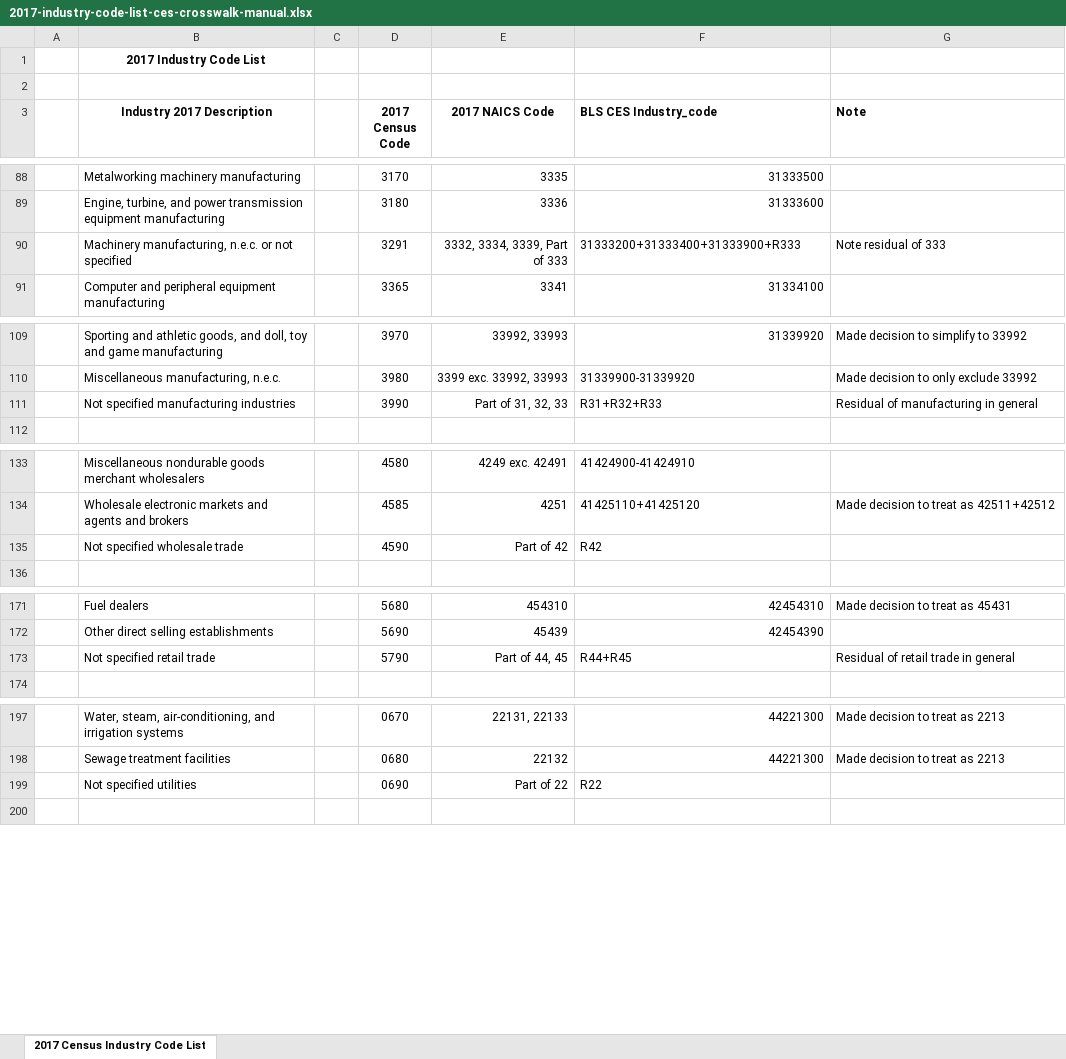
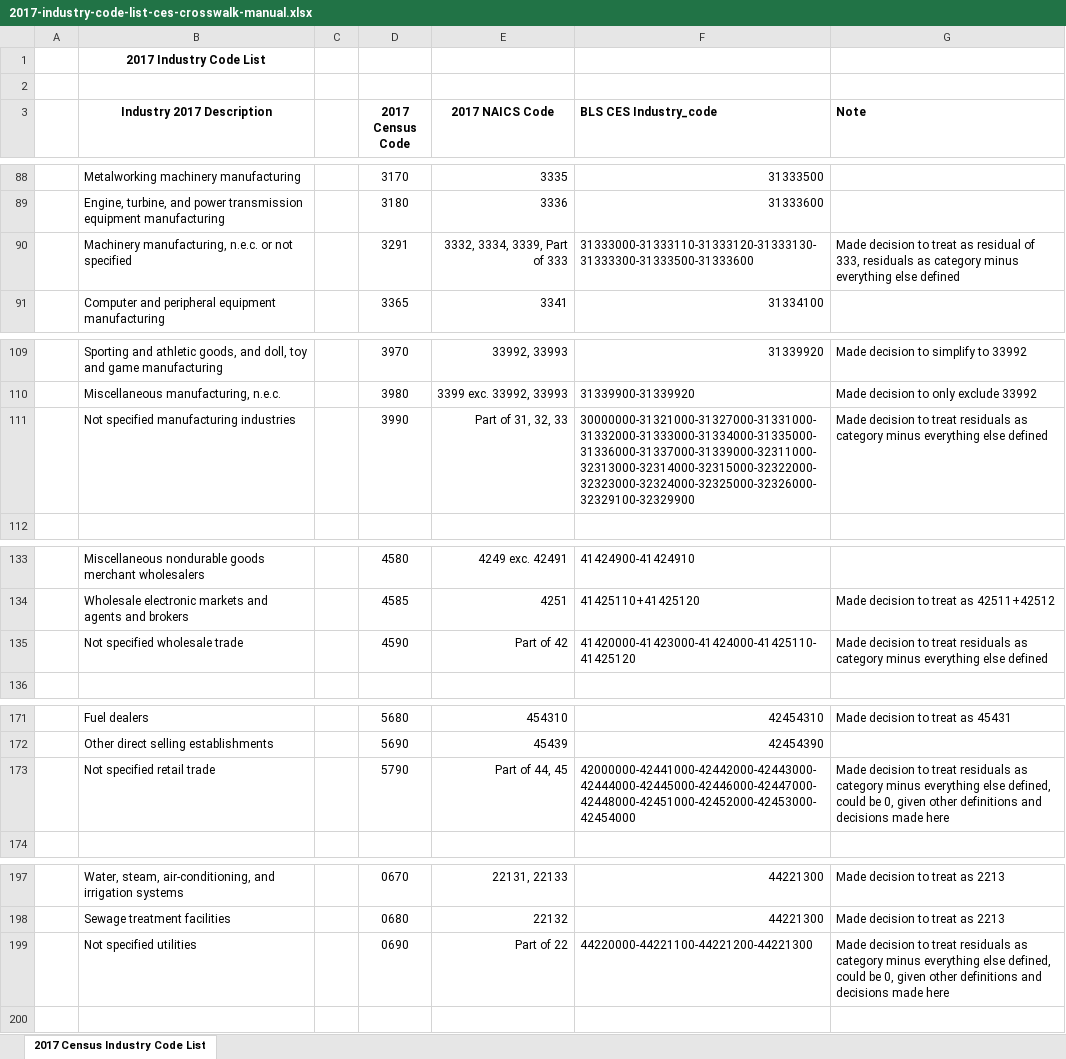
Before and after one commit to UrbanInstitute/ipums-acs-naics-standardization, an Excel workbook: data/manual-files/2017-industry-code-list-ces-crosswalk-manual.xlsx, sheet 2017 Census Industry Code List, drawn as a sheet; only a part is shown, gaps mark what is left out; values as stored, in another font and other column widths than the file's, no borders; the diff covers the shown part only; the diff names each change by its address in the sheet, - before the commit and + after, or states it on an @@ line.

Commit message:
Create residual rules, finalize clean crosswalk

```diff
--- a/data/manual-files/2017-industry-code-list-ces-crosswalk-manual.xlsx (sheet 2017 Census Industry Code List)
+++ b/data/manual-files/2017-industry-code-list-ces-crosswalk-manual.xlsx (sheet 2017 Census Industry Code List)
-F90 (BLS CES Industry_code): 31333200+31333400+31333900+R333
+F90 (BLS CES Industry_code): 31333000-31333110-31333120-31333130-31333300-31333500-31333600
-G90 (Note): Note residual of 333
+G90 (Note): Made decision to treat as residual of 333, residuals as category minus everything else defined
-F111 (BLS CES Industry_code): R31+R32+R33
+F111 (BLS CES Industry_code): 30000000-31321000-31327000-31331000-31332000-31333000-31334000-31335000-31336000-31337000-31339000-32311000-32313000-32314000-32315000-32322000-32323000-32324000-32325000-32326000-32329100-32329900
-G111 (Note): Residual of manufacturing in general
+G111 (Note): Made decision to treat residuals as category minus everything else defined
-F135 (BLS CES Industry_code): R42
+F135 (BLS CES Industry_code): 41420000-41423000-41424000-41425110-41425120
-G135 (Note): (empty)
+G135 (Note): Made decision to treat residuals as category minus everything else defined
-F173 (BLS CES Industry_code): R44+R45
+F173 (BLS CES Industry_code): 42000000-42441000-42442000-42443000-42444000-42445000-42446000-42447000-42448000-42451000-42452000-42453000-42454000
-G173 (Note): Residual of retail trade in general
+G173 (Note): Made decision to treat residuals as category minus everything else defined, could be 0, given other definitions and decisions made here
-F199 (BLS CES Industry_code): R22
+F199 (BLS CES Industry_code): 44220000-44221100-44221200-44221300
-G199 (Note): (empty)
+G199 (Note): Made decision to treat residuals as category minus everything else defined, could be 0, given other definitions and decisions made here
```
Also changed, not shown: 14 edited cells elsewhere in this sheet, 1 other file.
